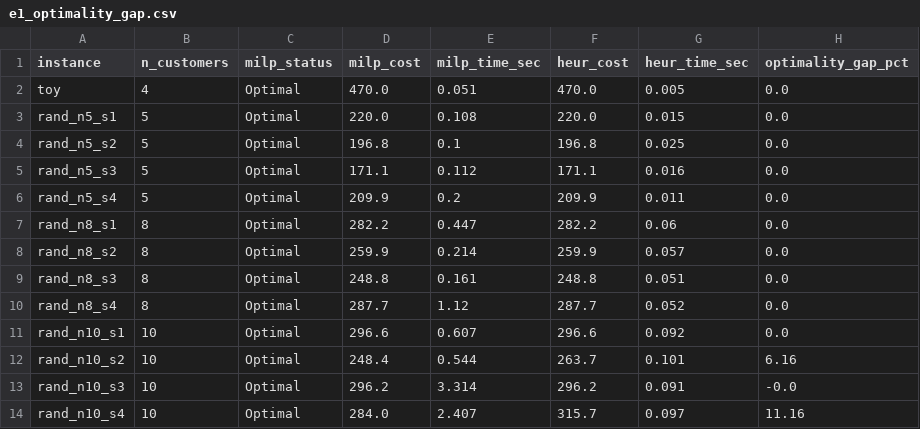
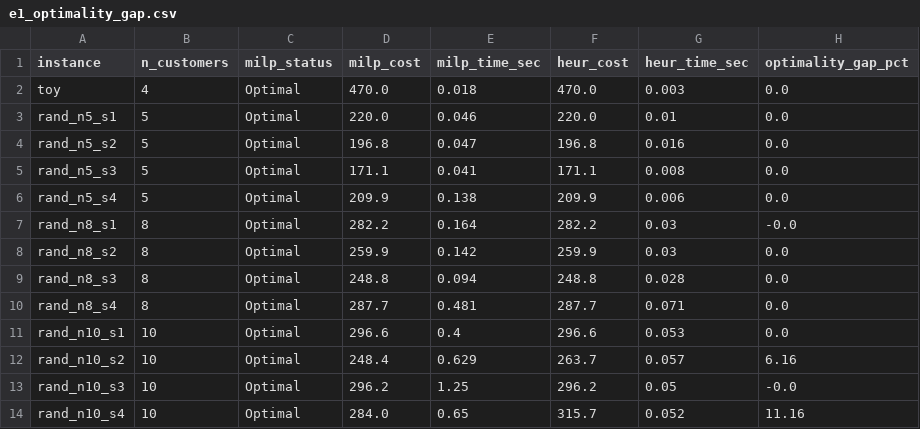
Before and after one commit to sana-thakur/EV-Fleet-Planner, a CSV file: results/e1_optimality_gap.csv, drawn as a sheet.

```diff
--- a/results/e1_optimality_gap.csv
+++ b/results/e1_optimality_gap.csv
@@ -1,14 +1,14 @@
 instance,n_customers,milp_status,milp_cost,milp_time_sec,heur_cost,heur_time_sec,optimality_gap_pct
-toy,4,Optimal,470.0,0.051,470.0,0.005,0.0
-rand_n5_s1,5,Optimal,220.0,0.108,220.0,0.015,0.0
-rand_n5_s2,5,Optimal,196.8,0.1,196.8,0.025,0.0
-rand_n5_s3,5,Optimal,171.1,0.112,171.1,0.016,0.0
-rand_n5_s4,5,Optimal,209.9,0.2,209.9,0.011,0.0
-rand_n8_s1,8,Optimal,282.2,0.447,282.2,0.06,0.0
-rand_n8_s2,8,Optimal,259.9,0.214,259.9,0.057,0.0
-rand_n8_s3,8,Optimal,248.8,0.161,248.8,0.051,0.0
-rand_n8_s4,8,Optimal,287.7,1.12,287.7,0.052,0.0
-rand_n10_s1,10,Optimal,296.6,0.607,296.6,0.092,0.0
-rand_n10_s2,10,Optimal,248.4,0.544,263.7,0.101,6.16
-rand_n10_s3,10,Optimal,296.2,3.314,296.2,0.091,-0.0
-rand_n10_s4,10,Optimal,284.0,2.407,315.7,0.097,11.16
+toy,4,Optimal,470.0,0.018,470.0,0.003,0.0
+rand_n5_s1,5,Optimal,220.0,0.046,220.0,0.01,0.0
+rand_n5_s2,5,Optimal,196.8,0.047,196.8,0.016,0.0
+rand_n5_s3,5,Optimal,171.1,0.041,171.1,0.008,0.0
+rand_n5_s4,5,Optimal,209.9,0.138,209.9,0.006,0.0
+rand_n8_s1,8,Optimal,282.2,0.164,282.2,0.03,-0.0
+rand_n8_s2,8,Optimal,259.9,0.142,259.9,0.03,0.0
+rand_n8_s3,8,Optimal,248.8,0.094,248.8,0.028,0.0
+rand_n8_s4,8,Optimal,287.7,0.481,287.7,0.071,0.0
+rand_n10_s1,10,Optimal,296.6,0.4,296.6,0.053,0.0
+rand_n10_s2,10,Optimal,248.4,0.629,263.7,0.057,6.16
+rand_n10_s3,10,Optimal,296.2,1.25,296.2,0.05,-0.0
+rand_n10_s4,10,Optimal,284.0,0.65,315.7,0.052,11.16
```
Also changed, not shown: results/e3_price_of_reality.csv, 27 other files.
